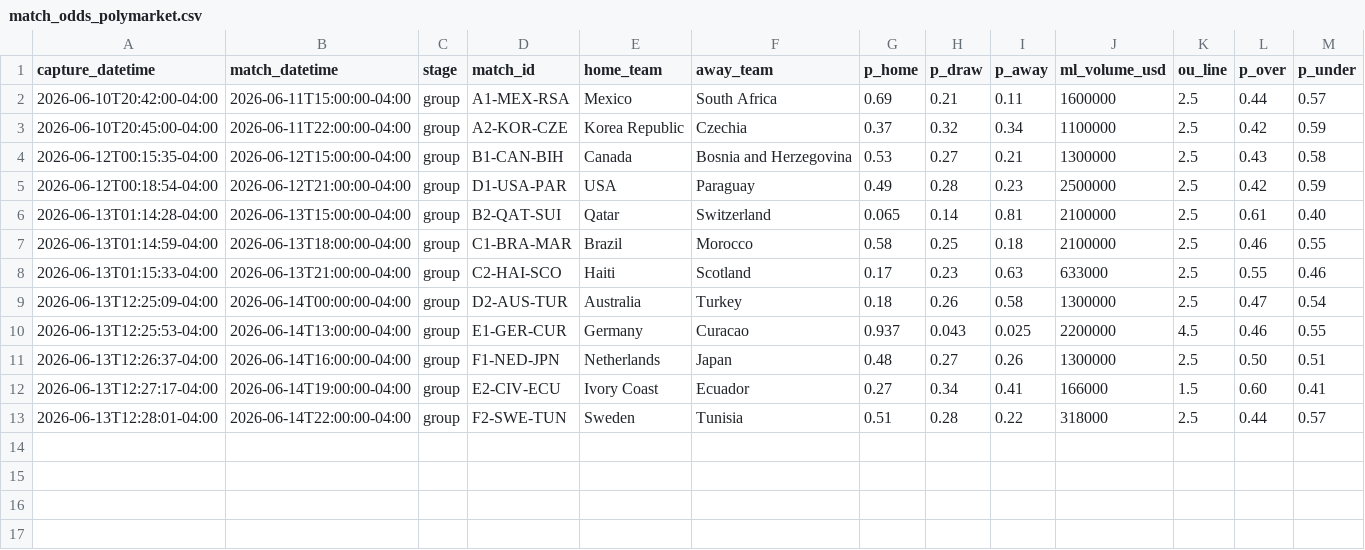
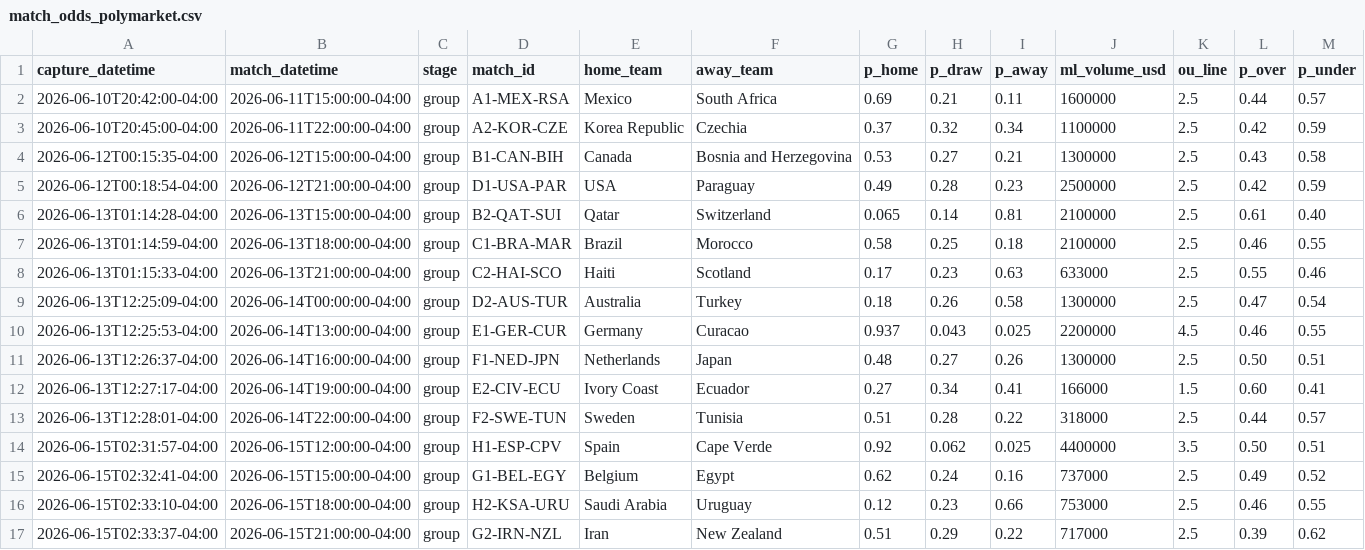
Before and after one commit to julianher/worldcup-2026-polla, a CSV file: data/match_odds_polymarket.csv, drawn as a sheet; only a part is shown; rows hold the shown columns only; the diff names each change by its address in the sheet, - before the commit and + after, or states it on an @@ line.

```diff
--- a/data/match_odds_polymarket.csv
+++ b/data/match_odds_polymarket.csv
+row 14: 2026-06-15T02:31:57-04:00 | 2026-06-15T12:00:00-04:00 | group | H1-ESP-CPV | Spain | Cape Verde | 0.92 | 0.062 | 0.025 | 4400000 | 3.5 | 0.50 | 0.51
+row 15: 2026-06-15T02:32:41-04:00 | 2026-06-15T15:00:00-04:00 | group | G1-BEL-EGY | Belgium | Egypt | 0.62 | 0.24 | 0.16 | 737000 | 2.5 | 0.49 | 0.52
+row 16: 2026-06-15T02:33:10-04:00 | 2026-06-15T18:00:00-04:00 | group | H2-KSA-URU | Saudi Arabia | Uruguay | 0.12 | 0.23 | 0.66 | 753000 | 2.5 | 0.46 | 0.55
+row 17: 2026-06-15T02:33:37-04:00 | 2026-06-15T21:00:00-04:00 | group | G2-IRN-NZL | Iran | New Zealand | 0.51 | 0.29 | 0.22 | 717000 | 2.5 | 0.39 | 0.62
```
Also changed, not shown: data/match_odds_codere.csv, 8 other files.
